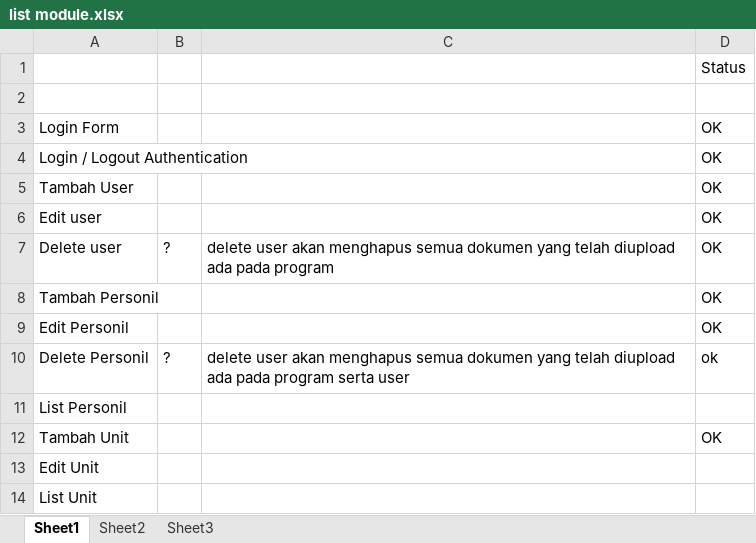
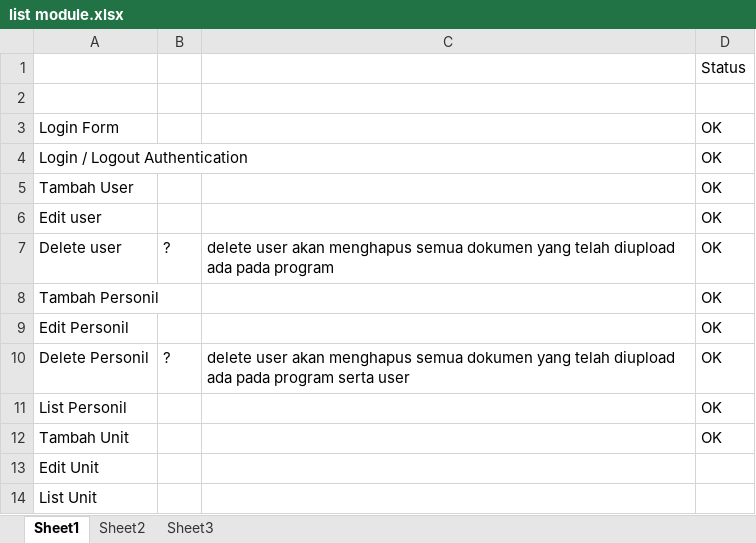
Before and after one commit to wandriputra/Arsip-Proyek-Integrate-with-SAP, an Excel workbook: list module.xlsx, sheet Sheet1, drawn as a sheet; only a part is shown; values as stored, in another font and other column widths than the file's, no borders; the diff names each change by its address in the sheet, - before the commit and + after, or states it on an @@ line.

```diff
--- a/list module.xlsx (sheet Sheet1)
+++ b/list module.xlsx (sheet Sheet1)
-D10: ok
+D10: OK
-D11: (empty)
+D11: OK
```
Also changed, not shown: 8 other files.
